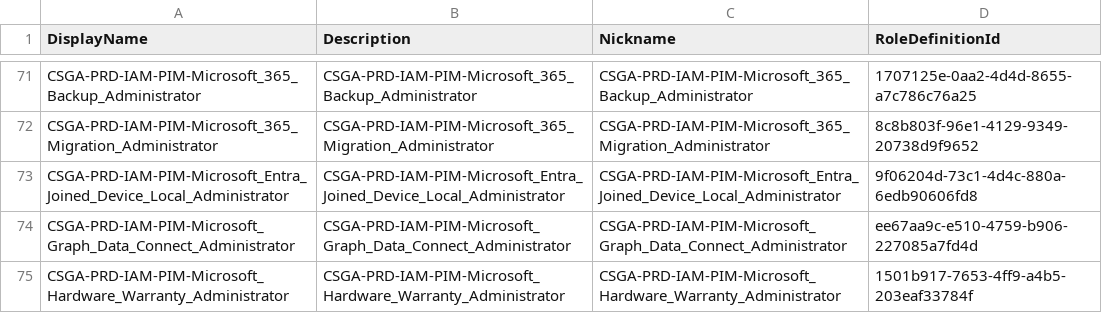
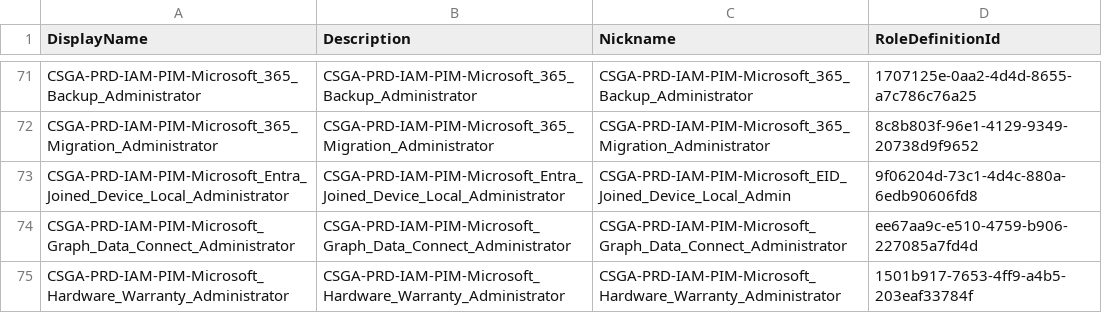
Before and after one commit to Quattro99/PowerShellScripts, a CSV file: Azure/Entra ID/Groups/Create security groups for PIM/PIMgroups.csv, drawn as a sheet; only a part is shown, gaps mark what is left out.

Commit message:
Update PIMgroups.csv

```diff
--- a/Azure/Entra ID/Groups/Create security groups for PIM/PIMgroups.csv
+++ b/Azure/Entra ID/Groups/Create security groups for PIM/PIMgroups.csv
@@ -72,3 +72,3 @@ CSGA-PRD-IAM-PIM-Microsoft_365_Backup_Administrator,CSGA-PRD-IAM-PIM-Microsoft_3
 CSGA-PRD-IAM-PIM-Microsoft_365_Migration_Administrator, CSGA-PRD-IAM-PIM-Microsoft_365_Migration_Administrator, CSGA-PRD-IAM-PIM-Microsoft_365_Migration_Administrator, 8c8b803f-96e1-4129-9349-20738d9f9652
-CSGA-PRD-IAM-PIM-Microsoft_Entra_Joined_Device_Local_Administrator, CSGA-PRD-IAM-PIM-Microsoft_Entra_Joined_Device_Local_Administrator, CSGA-PRD-IAM-PIM-Microsoft_Entra_Joined_Device_Local_Administrator, 9f06204d-73c1-4d4c-880a-6edb90606fd8
+CSGA-PRD-IAM-PIM-Microsoft_Entra_Joined_Device_Local_Administrator, CSGA-PRD-IAM-PIM-Microsoft_Entra_Joined_Device_Local_Administrator, CSGA-PRD-IAM-PIM-Microsoft_EID_Joined_Device_Local_Admin, 9f06204d-73c1-4d4c-880a-6edb90606fd8
 CSGA-PRD-IAM-PIM-Microsoft_Graph_Data_Connect_Administrator,CSGA-PRD-IAM-PIM-Microsoft_Graph_Data_Connect_Administrator,CSGA-PRD-IAM-PIM-Microsoft_Graph_Data_Connect_Administrator,ee67aa9c-e510-4759-b906-227085a7fd4d
```
